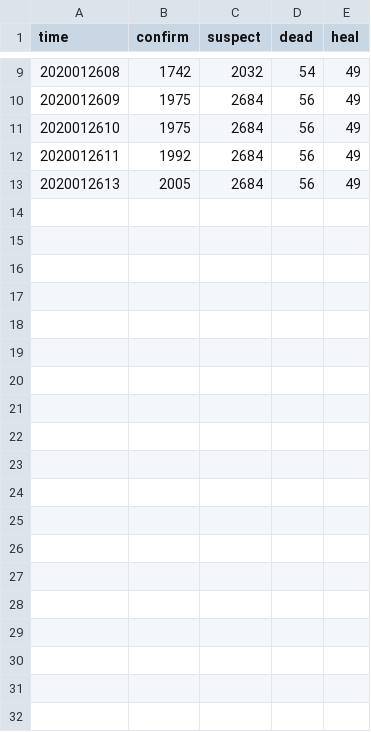
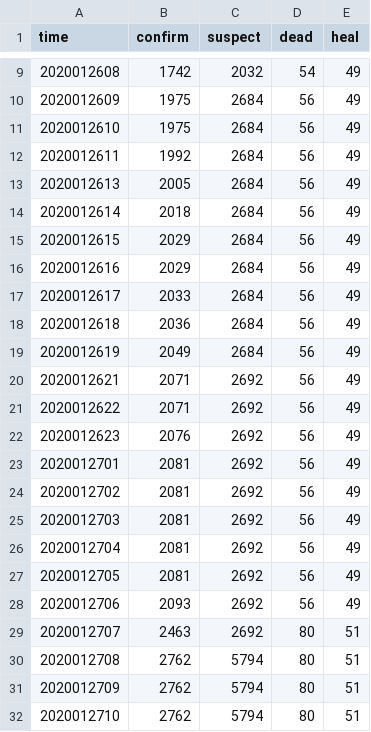
Before and after one commit to no7dw/wuhan2020, a CSV file: numbers.csv, drawn as a sheet; only a part is shown, gaps mark what is left out; the diff covers the shown part only.

```diff
--- a/numbers.csv
+++ b/numbers.csv
@@ -13 +13,20 @@ time,confirm,suspect,dead,heal
 2020012613,2005,2684,56,49
+2020012614,2018,2684,56,49
+2020012615,2029,2684,56,49
+2020012616,2029,2684,56,49
+2020012617,2033,2684,56,49
+2020012618,2036,2684,56,49
+2020012619,2049,2684,56,49
+2020012621,2071,2692,56,49
+2020012622,2071,2692,56,49
+2020012623,2076,2692,56,49
+2020012701,2081,2692,56,49
+2020012702,2081,2692,56,49
+2020012703,2081,2692,56,49
+2020012704,2081,2692,56,49
+2020012705,2081,2692,56,49
+2020012706,2093,2692,56,49
+2020012707,2463,2692,80,51
+2020012708,2762,5794,80,51
+2020012709,2762,5794,80,51
+2020012710,2762,5794,80,51
```
Also changed, not shown: 12 added rows elsewhere in this file, 2 other files.
